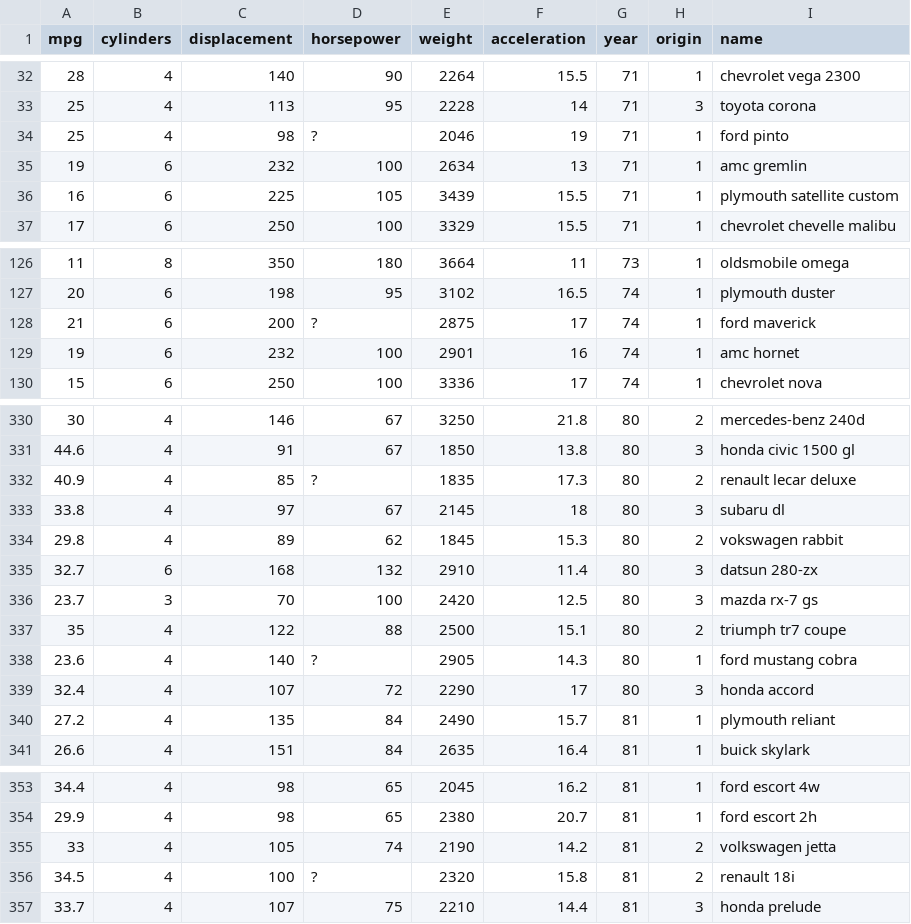
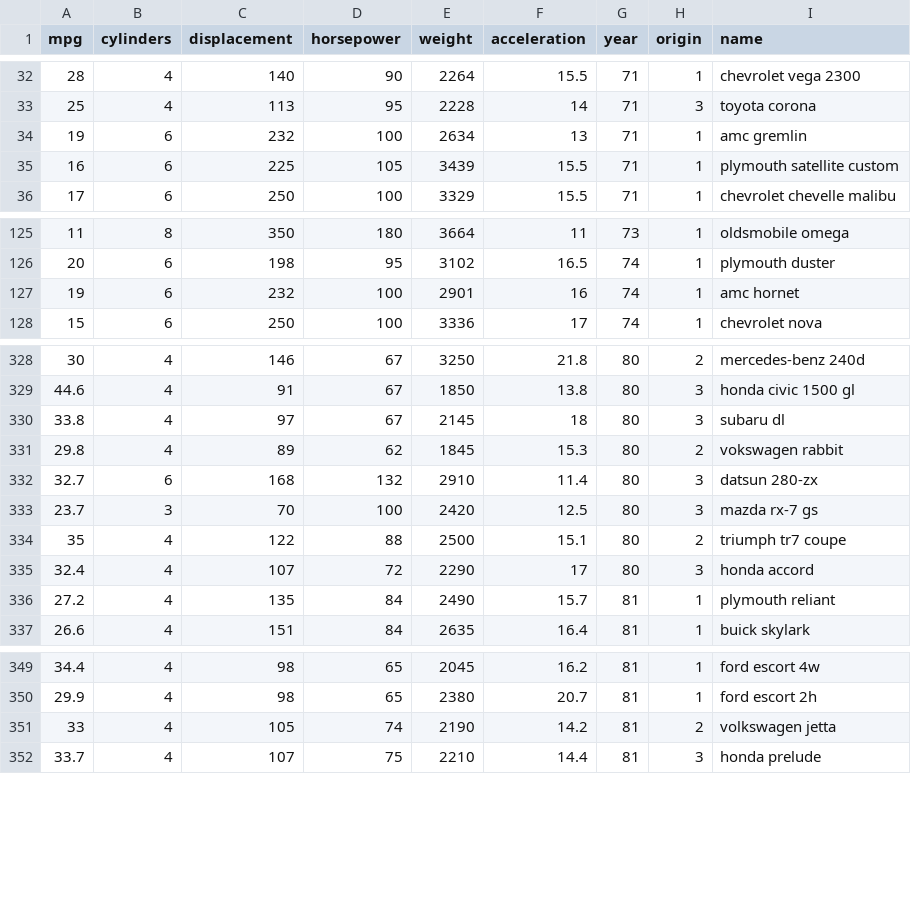
Before and after one commit to danielnyan/bt3103-1d4-statistical-learning, a CSV file: src/data/dataset.csv, drawn as a sheet; only a part is shown, gaps mark what is left out.

Commit message:
Replaced with real R-squared values, but we should really use BIC instead

```diff
--- a/src/data/dataset.csv
+++ b/src/data/dataset.csv
@@ -33,3 +33,2 @@ mpg,cylinders,displacement,horsepower,weight,acceleration,year,origin,name
 25,4,113,95,2228,14,71,3,toyota corona
-25,4,98,?,2046,19,71,1,ford pinto
 19,6,232,100,2634,13,71,1,amc gremlin
@@ -127,3 +126,2 @@ mpg,cylinders,displacement,horsepower,weight,acceleration,year,origin,name
 20,6,198,95,3102,16.5,74,1,plymouth duster
-21,6,200,?,2875,17,74,1,ford maverick
 19,6,232,100,2901,16,74,1,amc hornet
@@ -331,3 +329,2 @@ mpg,cylinders,displacement,horsepower,weight,acceleration,year,origin,name
 44.6,4,91,67,1850,13.8,80,3,honda civic 1500 gl
-40.9,4,85,?,1835,17.3,80,2,renault lecar deluxe
 33.8,4,97,67,2145,18,80,3,subaru dl
@@ -337,3 +334,2 @@ mpg,cylinders,displacement,horsepower,weight,acceleration,year,origin,name
 35,4,122,88,2500,15.1,80,2,triumph tr7 coupe
-23.6,4,140,?,2905,14.3,80,1,ford mustang cobra
 32.4,4,107,72,2290,17,80,3,honda accord
@@ -355,3 +351,2 @@ mpg,cylinders,displacement,horsepower,weight,acceleration,year,origin,name
 33,4,105,74,2190,14.2,81,2,volkswagen jetta
-34.5,4,100,?,2320,15.8,81,2,renault 18i
 33.7,4,107,75,2210,14.4,81,3,honda prelude
```
Also changed, not shown: 3 other files.
